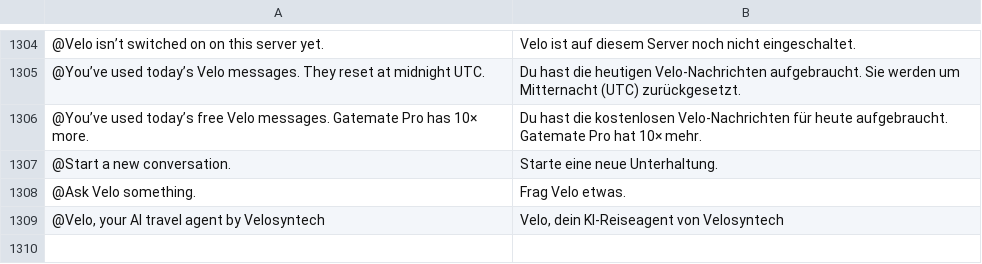
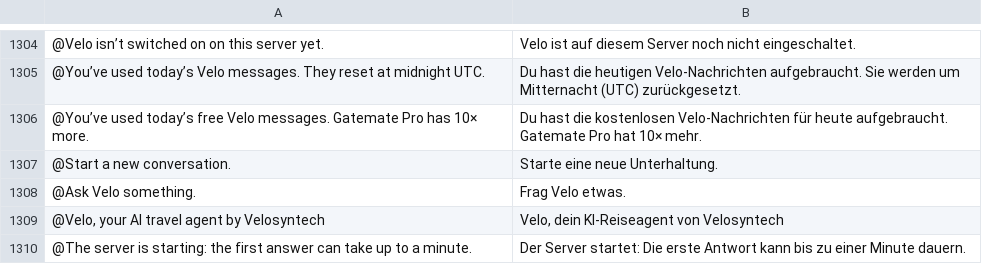
Before and after one commit to Yaniselu/gatemate, a TSV file: i18n-src/de.tsv, drawn as a sheet; only a part is shown, gaps mark what is left out.

```diff
--- a/i18n-src/de.tsv
+++ b/i18n-src/de.tsv
@@ -1309 +1309,2 @@
 @Velo, your AI travel agent by Velosyntech	Velo, dein KI-Reiseagent von Velosyntech
+@The server is starting: the first answer can take up to a minute.	Der Server startet: Die erste Antwort kann bis zu einer Minute dauern.
```
Also changed, not shown: i18n-src/es.tsv, i18n-src/fr.tsv, 14 other files.
